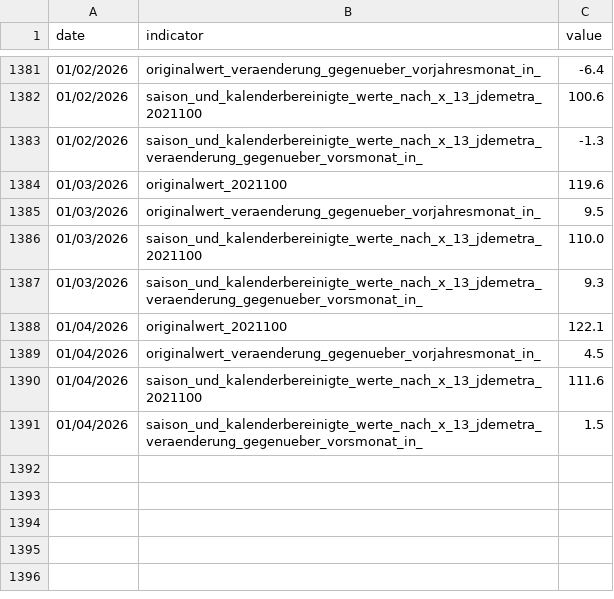
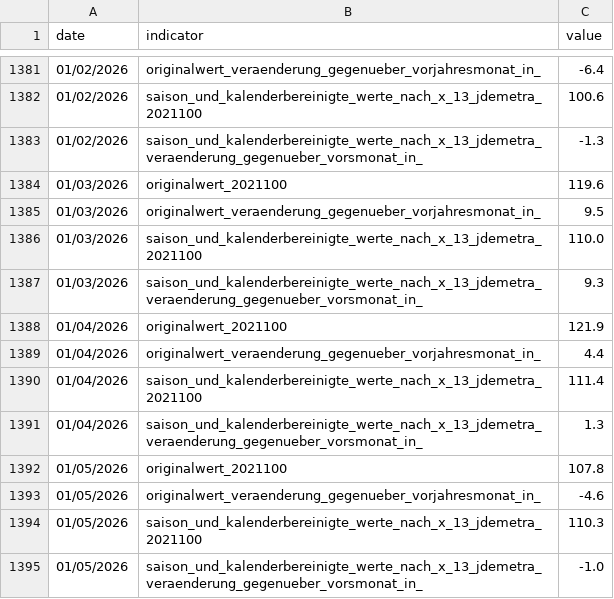
Before and after one commit to jonas-is-coding/destatis, a CSV file: data/ml_ready/static/de_/opendata/data/produktionsindex_bauhauptgewerbe_tiefbau_x13.csv, drawn as a sheet; only a part is shown, gaps mark what is left out.

```diff
--- a/data/ml_ready/static/de_/opendata/data/produktionsindex_bauhauptgewerbe_tiefbau_x13.csv
+++ b/data/ml_ready/static/de_/opendata/data/produktionsindex_bauhauptgewerbe_tiefbau_x13.csv
@@ -1387,5 +1387,9 @@ date,indicator,value
 01/03/2026,saison_und_kalenderbereinigte_werte_nach_x_13_jdemetra_veraenderung_gegenueber_vorsmonat_in_,9.3
-01/04/2026,originalwert_2021100,122.1
-01/04/2026,originalwert_veraenderung_gegenueber_vorjahresmonat_in_,4.5
-01/04/2026,saison_und_kalenderbereinigte_werte_nach_x_13_jdemetra_2021100,111.6
-01/04/2026,saison_und_kalenderbereinigte_werte_nach_x_13_jdemetra_veraenderung_gegenueber_vorsmonat_in_,1.5
+01/04/2026,originalwert_2021100,121.9
+01/04/2026,originalwert_veraenderung_gegenueber_vorjahresmonat_in_,4.4
+01/04/2026,saison_und_kalenderbereinigte_werte_nach_x_13_jdemetra_2021100,111.4
+01/04/2026,saison_und_kalenderbereinigte_werte_nach_x_13_jdemetra_veraenderung_gegenueber_vorsmonat_in_,1.3
+01/05/2026,originalwert_2021100,107.8
+01/05/2026,originalwert_veraenderung_gegenueber_vorjahresmonat_in_,-4.6
+01/05/2026,saison_und_kalenderbereinigte_werte_nach_x_13_jdemetra_2021100,110.3
+01/05/2026,saison_und_kalenderbereinigte_werte_nach_x_13_jdemetra_veraenderung_gegenueber_vorsmonat_in_,-1.0
```
Also changed, not shown: data/ml_ready/static/de_/opendata/data/produktionsindex_bauhauptgewerbe_hochbau_x13.csv, data/ml_ready/static/de_/opendata/data/produktionsindex_bauhauptgewerbe_insgesamt_x13.csv, 46 other files.
